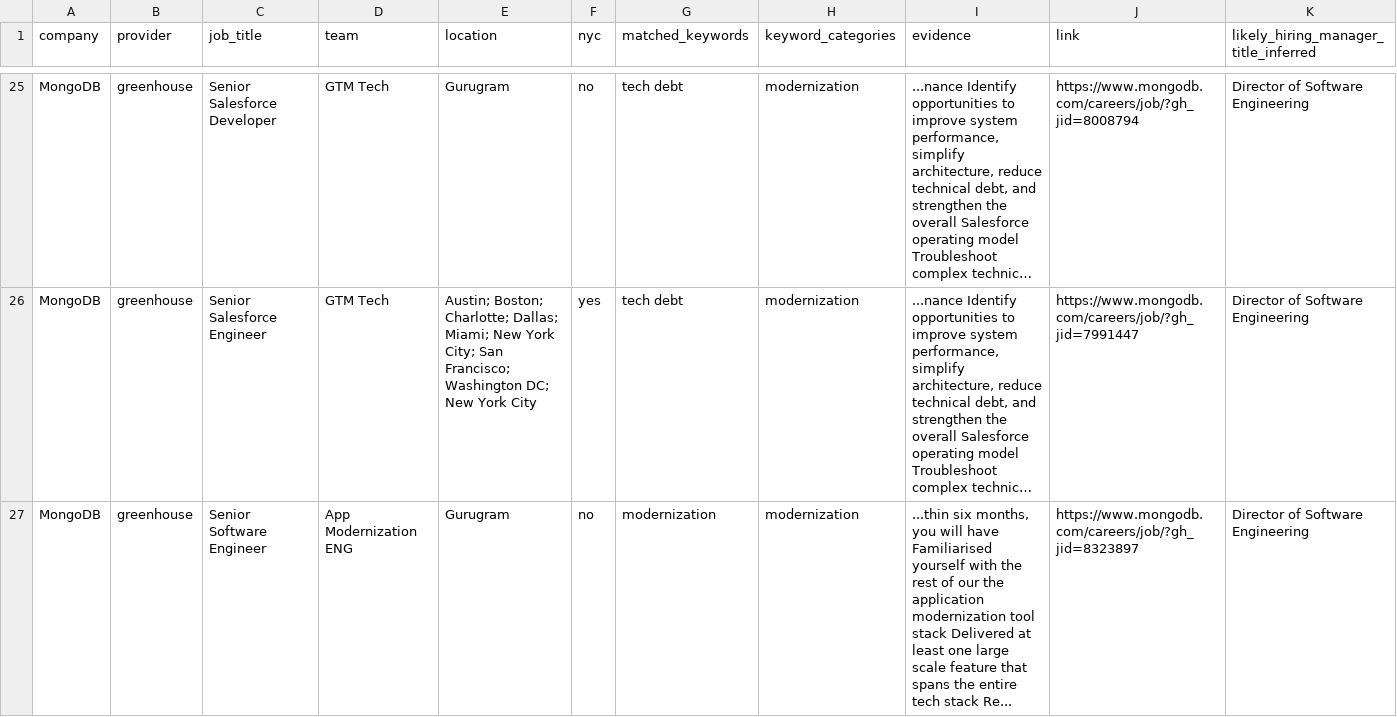
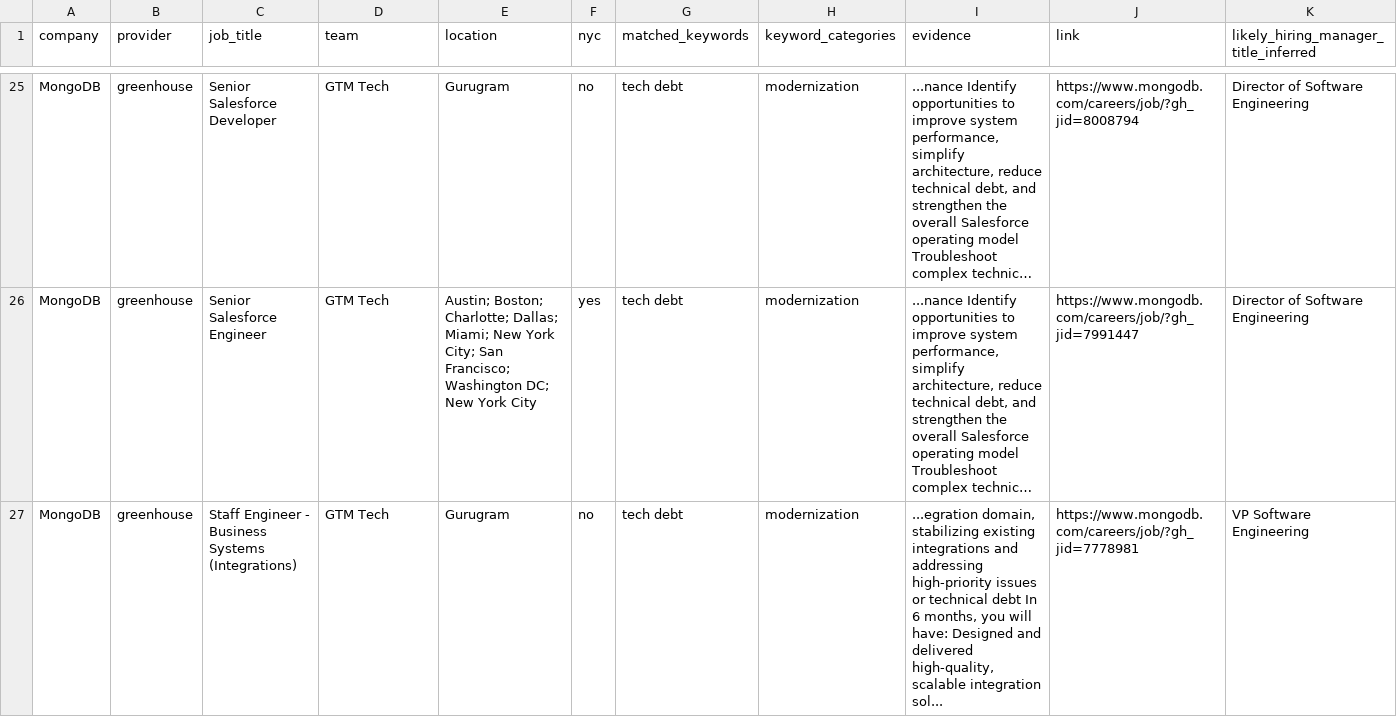
Before and after one commit to giuliapiller/nyc-prospecting-agent, a CSV file: output/phase1_postings.csv, drawn as a sheet; only a part is shown, gaps mark what is left out; the shorter side is filled out with more unchanged rows; long unchanged cells end in …; the diff covers the shown part only; the diff names each change by its address in the sheet, - before the commit and + after, or states it on an @@ line.

```diff
--- a/output/phase1_postings.csv
+++ b/output/phase1_postings.csv
-row 27: MongoDB | greenhouse | Senior Software Engineer | App Modernization ENG | Gurugram | no | modernization | modernization | ...thin six months, you will have Familiarised yourself with the rest of our the application modernization tool stack Delivered at least one large scale feature that spans the entire tech stack Re... | https://www.mongodb.com/careers/job/?gh_jid=8323897 | Director of Software Engineering
```
Also changed, not shown: 1 removed row elsewhere in this file, output/phase1_companies.csv, 1 other file.
